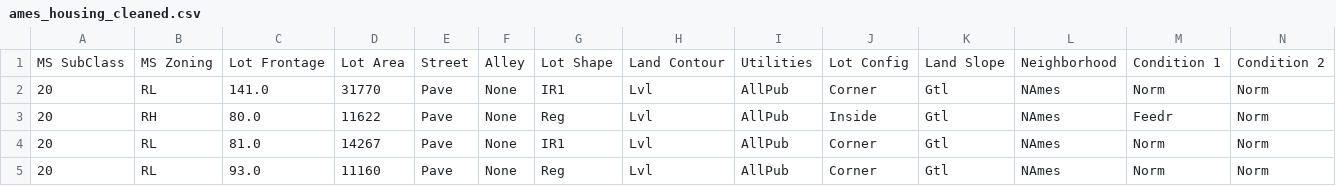
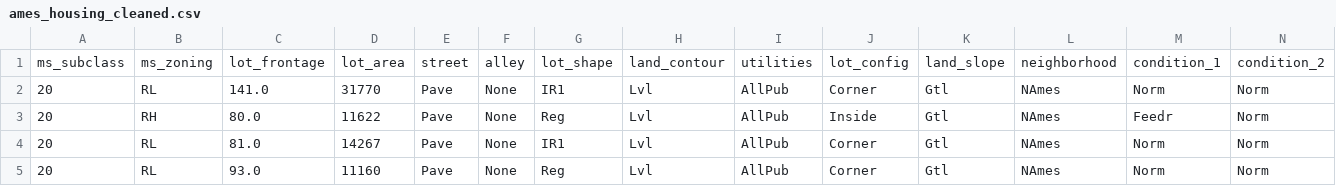
Before and after one commit to Saiful-2/datasets, a CSV file: ames_housing_cleaned.csv, drawn as a sheet; only a part is shown; removed rows and columns are numbered as before the commit, all else as after; rows hold the shown columns only; the diff names each change by its address in the sheet, - before the commit and + after, or states it on an @@ line.

Commit message:
Add files via upload

```diff
--- a/ames_housing_cleaned.csv
+++ b/ames_housing_cleaned.csv
-row 1: MS SubClass | MS Zoning | Lot Frontage | Lot Area | Street | Alley | Lot Shape | Land Contour | Utilities | Lot Config | Land Slope | Neighborhood | Condition 1 | Condition 2
+row 1: ms_subclass | ms_zoning | lot_frontage | lot_area | street | alley | lot_shape | land_contour | utilities | lot_config | land_slope | neighborhood | condition_1 | condition_2
```
